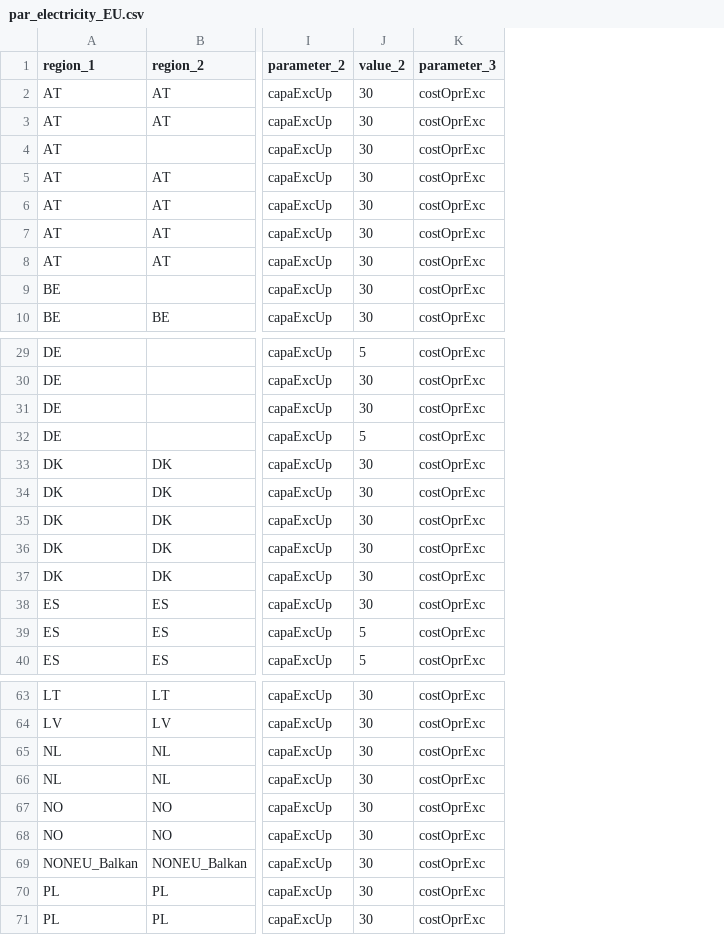
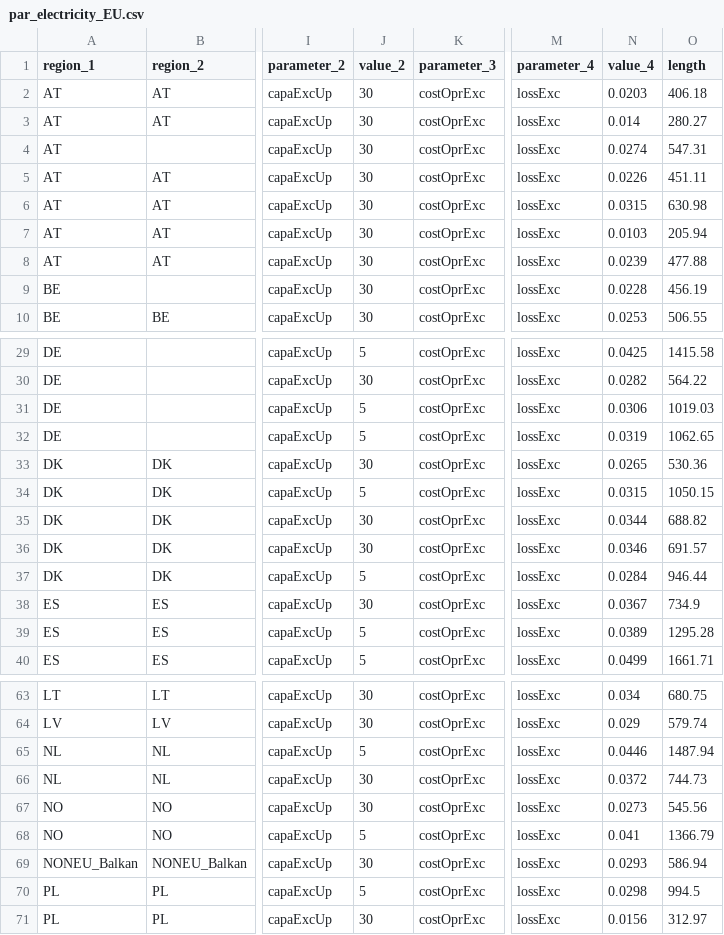
Before and after one commit to mariok90/100p, a CSV file: baseData/exchange/par_electricity_EU.csv, drawn as a sheet; only a part is shown, gaps mark what is left out; the diff covers the shown part only; the diff names each change by its address in the sheet, - before the commit and + after, or states it on an @@ line.

```diff
--- a/baseData/exchange/par_electricity_EU.csv
+++ b/baseData/exchange/par_electricity_EU.csv
+column M (parameter_4), rows 2-10: all lossExc; rows 29-40: all lossExc; rows 63-71: all lossExc
+column N (value_4), rows 2-10: 0.0203 | 0.014 | 0.0274 | 0.0226 | 0.0315 | 0.0103 | 0.0239 | 0.0228 | 0.0253; rows 29-40: 0.0425 | 0.0282 | 0.0306 | 0.0319 | 0.0265 | 0.0315 | 0.0344 | 0.0346 | 0.0284 | 0.0367 | 0.0389 | 0.0499; rows 63-71: 0.034 | 0.029 | 0.0446 | 0.0372 | 0.0273 | 0.041 | 0.0293 | 0.0298 | 0.0156
+column O (length), rows 2-10: 406.18 | 280.27 | 547.31 | 451.11 | 630.98 | 205.94 | 477.88 | 456.19 | 506.55; rows 29-40: 1415.58 | 564.22 | 1019.03 | 1062.65 | 530.36 | 1050.15 | 688.82 | 691.57 | 946.44 | 734.9 | 1295.28 | 1661.71; rows 63-71: 680.75 | 579.74 | 1487.94 | 744.73 | 545.56 | 1366.79 | 586.94 | 994.5 | 312.97
-J31 (value_2): 30
+J31 (value_2): 5
-J34 (value_2): 30
+J34 (value_2): 5
-J37 (value_2): 30
+J37 (value_2): 5
-J65 (value_2): 30
+J65 (value_2): 5
-J68 (value_2): 30
+J68 (value_2): 5
-J70 (value_2): 30
+J70 (value_2): 5
```
Also changed, not shown: 4 edited cells elsewhere in this file, baseData/exchange/par_exchangeData.csv, baseData/exchange/par_gas_both.csv, 1 other file.
